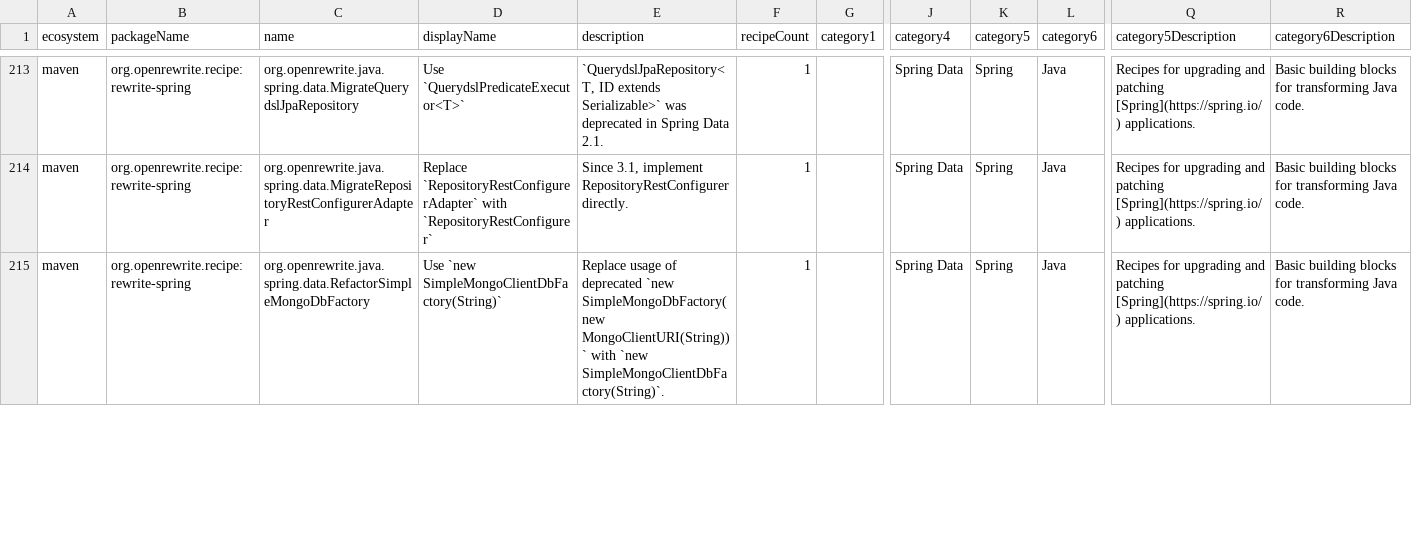
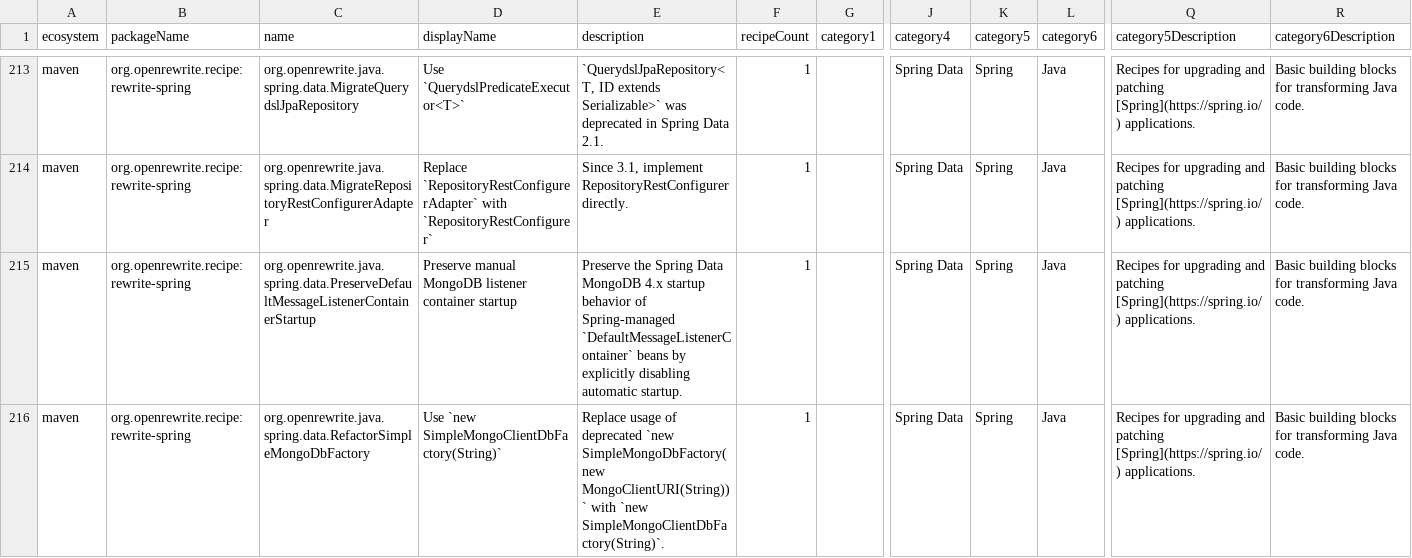
Before and after one commit to openrewrite/rewrite-spring, a CSV file: src/main/resources/META-INF/rewrite/recipes.csv, drawn as a sheet; only a part is shown, gaps mark what is left out; rows hold the shown columns only; the diff covers the shown part only; the diff names each change by its address in the sheet, - before the commit and + after, or states it on an @@ line.

Commit message:
Preserve MongoDB listener container startup behavior

```diff
--- a/src/main/resources/META-INF/rewrite/recipes.csv
+++ b/src/main/resources/META-INF/rewrite/recipes.csv
+row 215: maven | org.openrewrite.recipe:rewrite-spring | org.openrewrite.java.spring.data.PreserveDefaultMessageListenerContainerStartup | Preserve manual MongoDB listener container startup | Preserve the Spring Data MongoDB 4.x startup behavior of Spring-managed `DefaultMessageListenerContainer` beans by explicitly disabling automatic startup. | 1 |  | Spring Data | Spring | Java | Recipes for upgrading and patching [Spring](https://spring.io/) applications. | Basic building blocks for transforming Java code.
```
Also changed, not shown: 4 edited cells elsewhere in this file, 7 other files.
